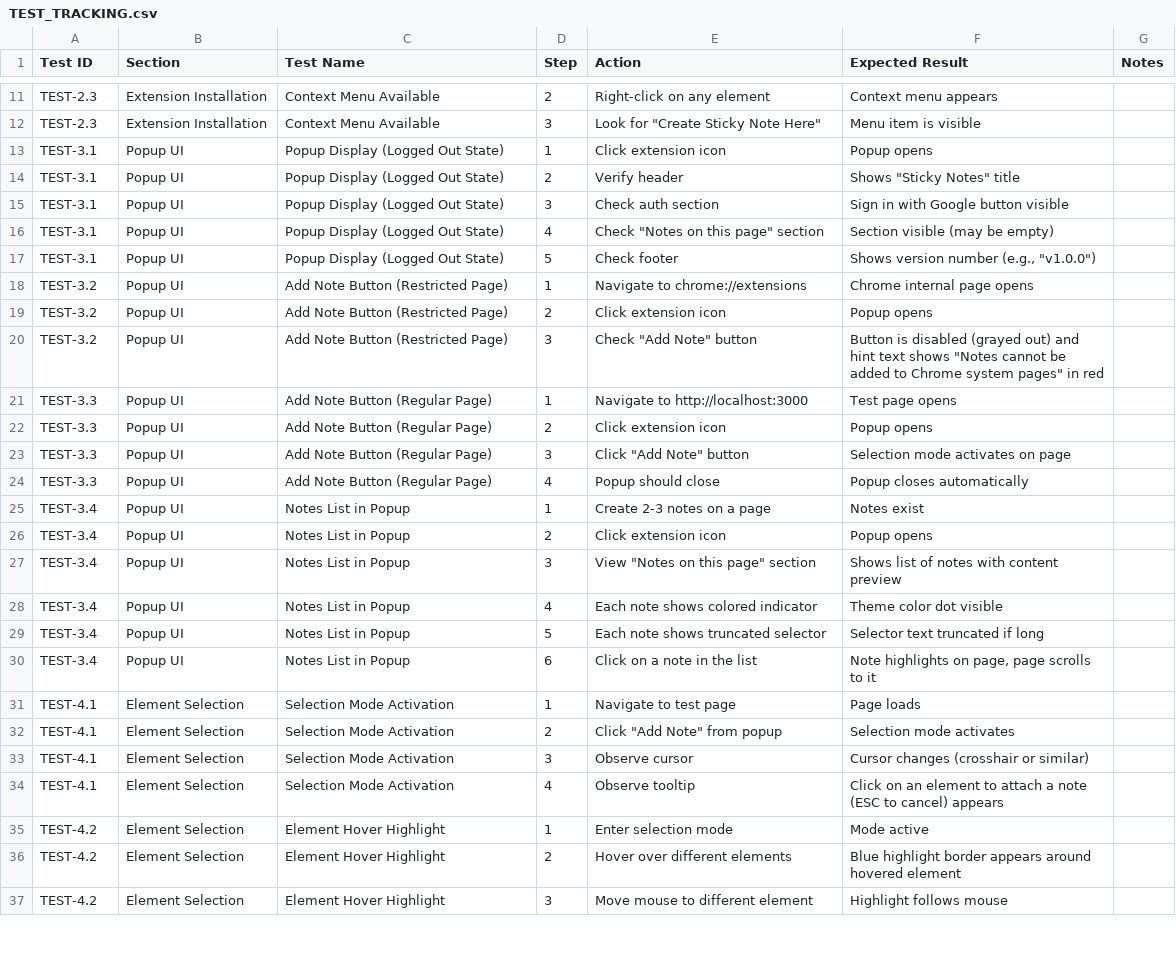
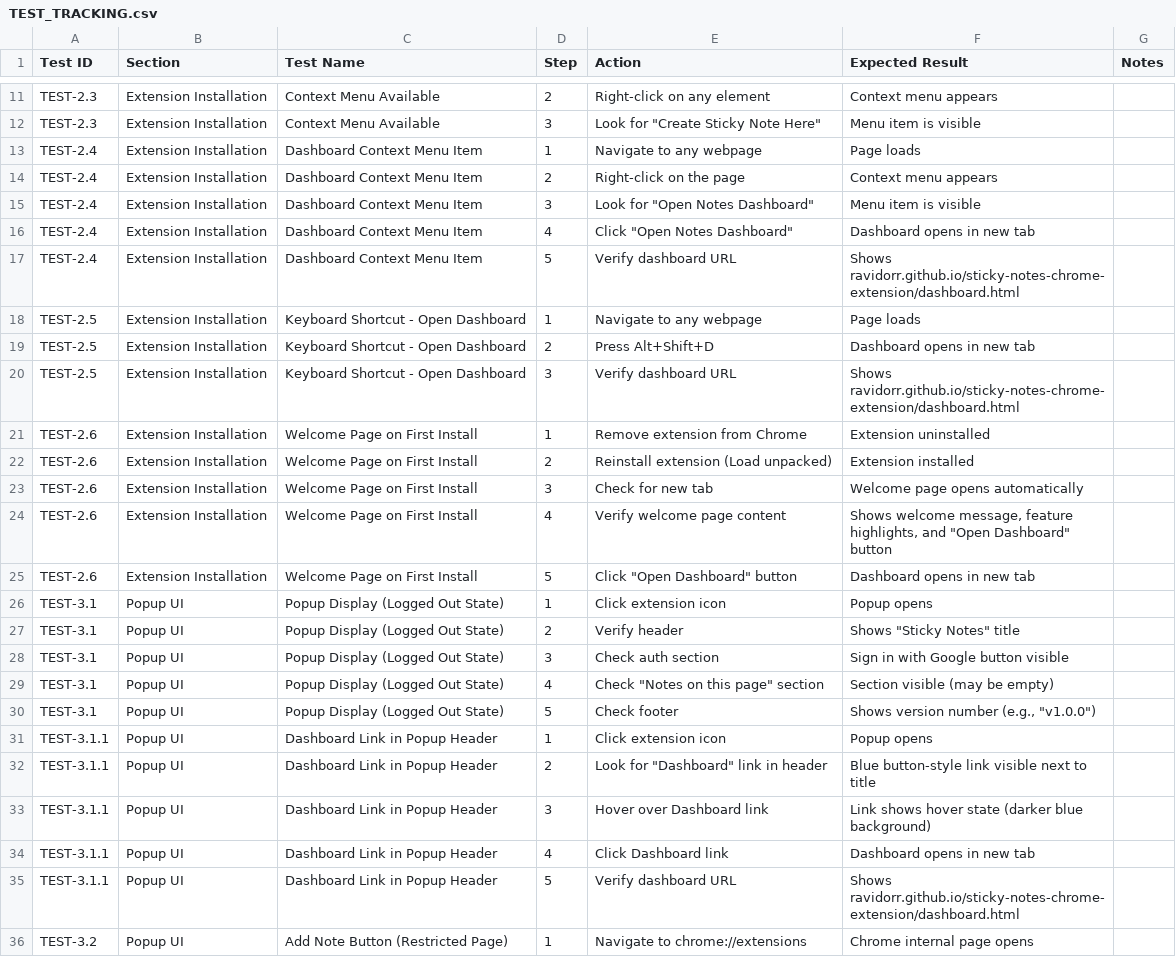
Before and after one commit to ravidorr/sticky-notes-chrome-extension, a CSV file: docs/TEST_TRACKING.csv, drawn as a sheet; only a part is shown, gaps mark what is left out; the shorter side is filled out with more unchanged rows; the diff names each change by its address in the sheet, - before the commit and + after, or states it on an @@ line.

Commit message:
feat: improve dashboard discoverability
- Add more prominent dashboard link in popup header (blue button style)
- Add "Open Notes Dashboard" context menu item
- Add Alt+Shift+D keyboard shortcut to open dashboard
- Add welcome page shown on first install with feature highlights
- Add i18n messages for new strings in all locales (en, de, fr, he)
- Add tests for context menu, keyboard shortcut, and install listener
- Update documentation (README, MANUAL_TESTING_PLAN, ROADMAP, TEST_TRACKING)

Bump version to 1.11.0

```diff
--- a/docs/TEST_TRACKING.csv
+++ b/docs/TEST_TRACKING.csv
+row 13: TEST-2.4 | Extension Installation | Dashboard Context Menu Item | 1 | Navigate to any webpage | Page loads
+row 14: TEST-2.4 | Extension Installation | Dashboard Context Menu Item | 2 | Right-click on the page | Context menu appears
+row 15: TEST-2.4 | Extension Installation | Dashboard Context Menu Item | 3 | Look for "Open Notes Dashboard" | Menu item is visible
+row 16: TEST-2.4 | Extension Installation | Dashboard Context Menu Item | 4 | Click "Open Notes Dashboard" | Dashboard opens in new tab
+row 17: TEST-2.4 | Extension Installation | Dashboard Context Menu Item | 5 | Verify dashboard URL | Shows ravidorr.github.io/sticky-notes-chrome-extension/dashboard.html
+row 18: TEST-2.5 | Extension Installation | Keyboard Shortcut - Open Dashboard | 1 | Navigate to any webpage | Page loads
+row 19: TEST-2.5 | Extension Installation | Keyboard Shortcut - Open Dashboard | 2 | Press Alt+Shift+D | Dashboard opens in new tab
+row 20: TEST-2.5 | Extension Installation | Keyboard Shortcut - Open Dashboard | 3 | Verify dashboard URL | Shows ravidorr.github.io/sticky-notes-chrome-extension/dashboard.html
+row 21: TEST-2.6 | Extension Installation | Welcome Page on First Install | 1 | Remove extension from Chrome | Extension uninstalled
+row 22: TEST-2.6 | Extension Installation | Welcome Page on First Install | 2 | Reinstall extension (Load unpacked) | Extension installed
+row 23: TEST-2.6 | Extension Installation | Welcome Page on First Install | 3 | Check for new tab | Welcome page opens automatically
+row 24: TEST-2.6 | Extension Installation | Welcome Page on First Install | 4 | Verify welcome page content | Shows welcome message, feature highlights, and "Open Dashboard" button
+row 25: TEST-2.6 | Extension Installation | Welcome Page on First Install | 5 | Click "Open Dashboard" button | Dashboard opens in new tab
+row 31: TEST-3.1.1 | Popup UI | Dashboard Link in Popup Header | 1 | Click extension icon | Popup opens
+row 32: TEST-3.1.1 | Popup UI | Dashboard Link in Popup Header | 2 | Look for "Dashboard" link in header | Blue button-style link visible next to title
+row 33: TEST-3.1.1 | Popup UI | Dashboard Link in Popup Header | 3 | Hover over Dashboard link | Link shows hover state (darker blue background)
+row 34: TEST-3.1.1 | Popup UI | Dashboard Link in Popup Header | 4 | Click Dashboard link | Dashboard opens in new tab
+row 35: TEST-3.1.1 | Popup UI | Dashboard Link in Popup Header | 5 | Verify dashboard URL | Shows ravidorr.github.io/sticky-notes-chrome-extension/dashboard.html
```
Also changed, not shown: 15 other files.
